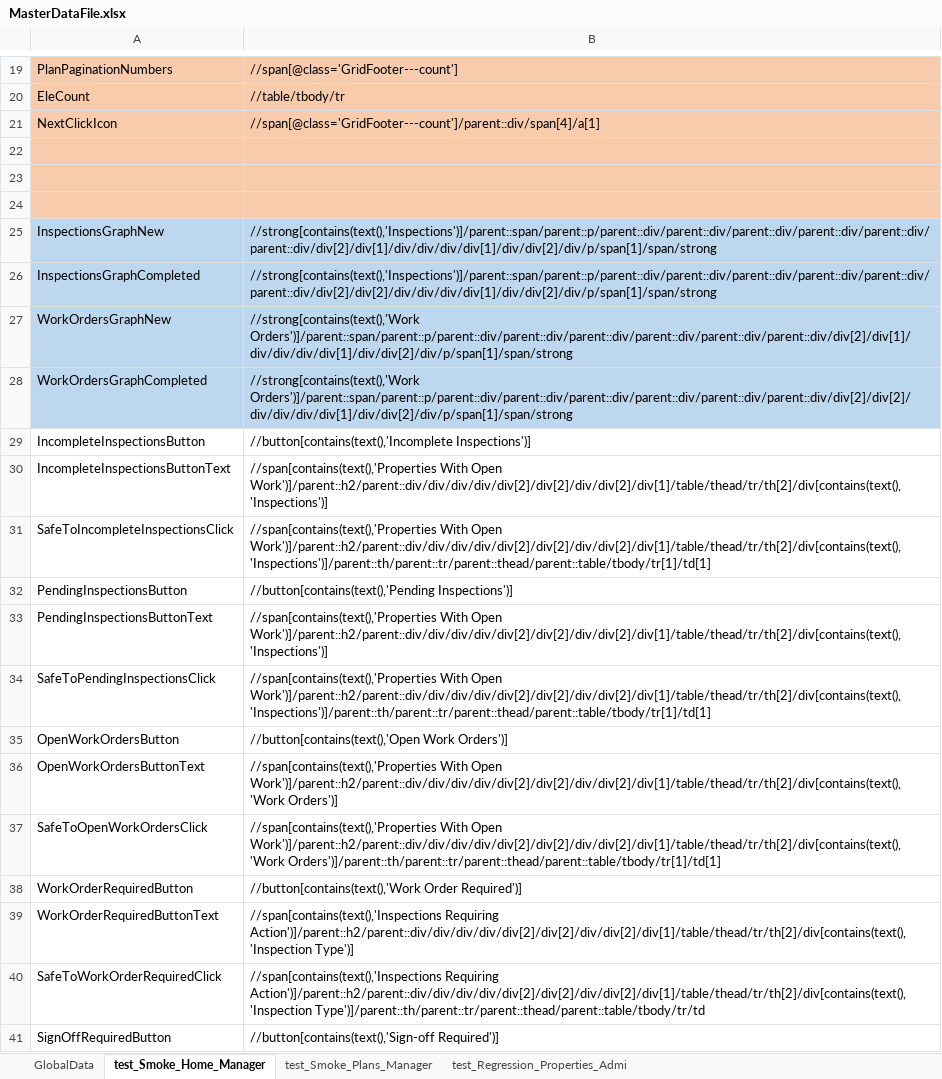
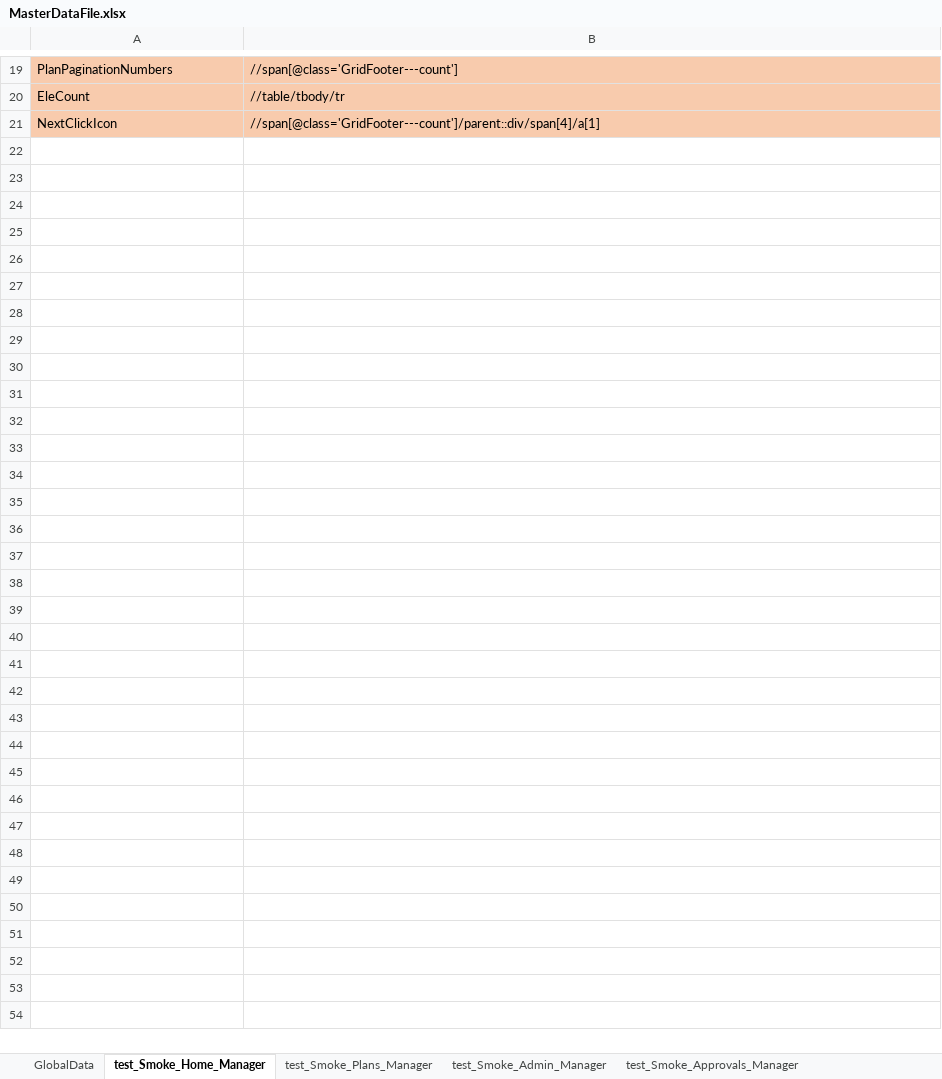
Before and after one commit to Neeraj5690/BCM, an Excel workbook: TestEnvironment/MasterData/MasterDataFile.xlsx, sheet test_Smoke_Home_Manager, drawn as a sheet; only a part is shown, gaps mark what is left out; values as stored, in another font and other column widths than the file's, no borders; 1 other sheet too large or unreadable and not compared; the diff covers the shown part only; the diff names each change by its address in the sheet, - before the commit and + after, or states it on an @@ line.

```diff
--- a/TestEnvironment/MasterData/MasterDataFile.xlsx (sheet test_Smoke_Home_Manager)
+++ b/TestEnvironment/MasterData/MasterDataFile.xlsx (sheet test_Smoke_Home_Manager)
+sheet tab: test_Smoke_Admin_Manager
+sheet tab: test_Smoke_Approvals_Manager
-row 22: (empty)
-row 23: (empty)
-row 24: (empty)
-row 25: InspectionsGraphNew | //strong[contains(text(),'Inspections')]/parent::span/parent::p/parent::div/parent::div/parent::div/parent::div/parent::div/parent::div/div[2]/div[1]/div/div/div/div[1]/div/div[2]/div/p/span[1]/span/strong
-row 26: InspectionsGraphCompleted | //strong[contains(text(),'Inspections')]/parent::span/parent::p/parent::div/parent::div/parent::div/parent::div/parent::div/parent::div/div[2]/div[2]/div/div/div/div[1]/div/div[2]/div/p/span[1]/span/strong
-row 27: WorkOrdersGraphNew | //strong[contains(text(),'Work Orders')]/parent::span/parent::p/parent::div/parent::div/parent::div/parent::div/parent::div/parent::div/div[2]/div[1]/div/div/div/div[1]/div/div[2]/div/p/span[1]/span/strong
-row 28: WorkOrdersGraphCompleted | //strong[contains(text(),'Work Orders')]/parent::span/parent::p/parent::div/parent::div/parent::div/parent::div/parent::div/parent::div/div[2]/div[2]/div/div/div/div[1]/div/div[2]/div/p/span[1]/span/strong
-row 29: IncompleteInspectionsButton | //button[contains(text(),'Incomplete Inspections')]
-row 30: IncompleteInspectionsButtonText | //span[contains(text(),'Properties With Open Work')]/parent::h2/parent::div/div/div/div/div[2]/div[2]/div/div[2]/div[1]/table/thead/tr/th[2]/div[contains(text(),'Inspections')]
-row 31: SafeToIncompleteInspectionsClick | //span[contains(text(),'Properties With Open Work')]/parent::h2/parent::div/div/div/div/div[2]/div[2]/div/div[2]/div[1]/table/thead/tr/th[2]/div[contains(text(),'Inspections')]/parent::th/parent::tr/parent::thead/parent::table/tbody/tr[1]/td[1]
-row 32: PendingInspectionsButton | //button[contains(text(),'Pending Inspections')]
-row 33: PendingInspectionsButtonText | //span[contains(text(),'Properties With Open Work')]/parent::h2/parent::div/div/div/div/div[2]/div[2]/div/div[2]/div[1]/table/thead/tr/th[2]/div[contains(text(),'Inspections')]
-row 34: SafeToPendingInspectionsClick | //span[contains(text(),'Properties With Open Work')]/parent::h2/parent::div/div/div/div/div[2]/div[2]/div/div[2]/div[1]/table/thead/tr/th[2]/div[contains(text(),'Inspections')]/parent::th/parent::tr/parent::thead/parent::table/tbody/tr[1]/td[1]
-row 35: OpenWorkOrdersButton | //button[contains(text(),'Open Work Orders')]
-row 36: OpenWorkOrdersButtonText | //span[contains(text(),'Properties With Open Work')]/parent::h2/parent::div/div/div/div/div[2]/div[2]/div/div[2]/div[1]/table/thead/tr/th[2]/div[contains(text(),'Work Orders')]
-row 37: SafeToOpenWorkOrdersClick | //span[contains(text(),'Properties With Open Work')]/parent::h2/parent::div/div/div/div/div[2]/div[2]/div/div[2]/div[1]/table/thead/tr/th[2]/div[contains(text(),'Work Orders')]/parent::th/parent::tr/parent::thead/parent::table/tbody/tr[1]/td[1]
-row 38: WorkOrderRequiredButton | //button[contains(text(),'Work Order Required')]
-row 39: WorkOrderRequiredButtonText | //span[contains(text(),'Inspections Requiring Action')]/parent::h2/parent::div/div/div/div/div[2]/div[2]/div/div[2]/div[1]/table/thead/tr/th[2]/div[contains(text(),'Inspection Type')]
-row 40: SafeToWorkOrderRequiredClick | //span[contains(text(),'Inspections Requiring Action')]/parent::h2/parent::div/div/div/div/div[2]/div[2]/div/div[2]/div[1]/table/thead/tr/th[2]/div[contains(text(),'Inspection Type')]/parent::th/parent::tr/parent::thead/parent::table/tbody/tr/td
-row 41: SignOffRequiredButton | //button[contains(text(),'Sign-off Required')]
```
Also changed, not shown: 9 removed rows elsewhere in this sheet, sheet test_Smoke_Plans_Manager, 4 other files.
